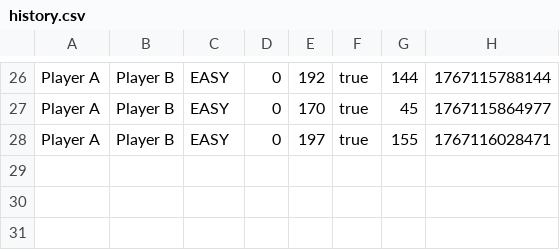
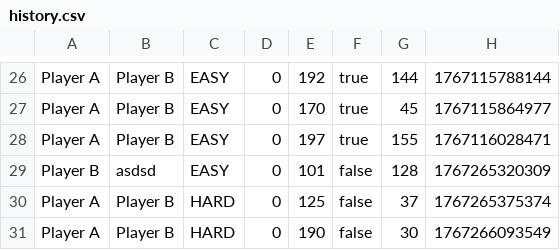
Before and after one commit to PanthersSoftwareEngineering/Panther_Project, a CSV file: history.csv, drawn as a sheet; only a part is shown, gaps mark what is left out; the diff names each change by its address in the sheet, - before the commit and + after, or states it on an @@ line.

```diff
--- a/history.csv
+++ b/history.csv
+row 29: Player B | asdsd | EASY | 0 | 101 | false | 128 | 1767265320309
+row 30: Player A | Player B | HARD | 0 | 125 | false | 37 | 1767265375374
+row 31: Player A | Player B | HARD | 0 | 190 | false | 30 | 1767266093549
```
Also changed, not shown: 4 other files.
